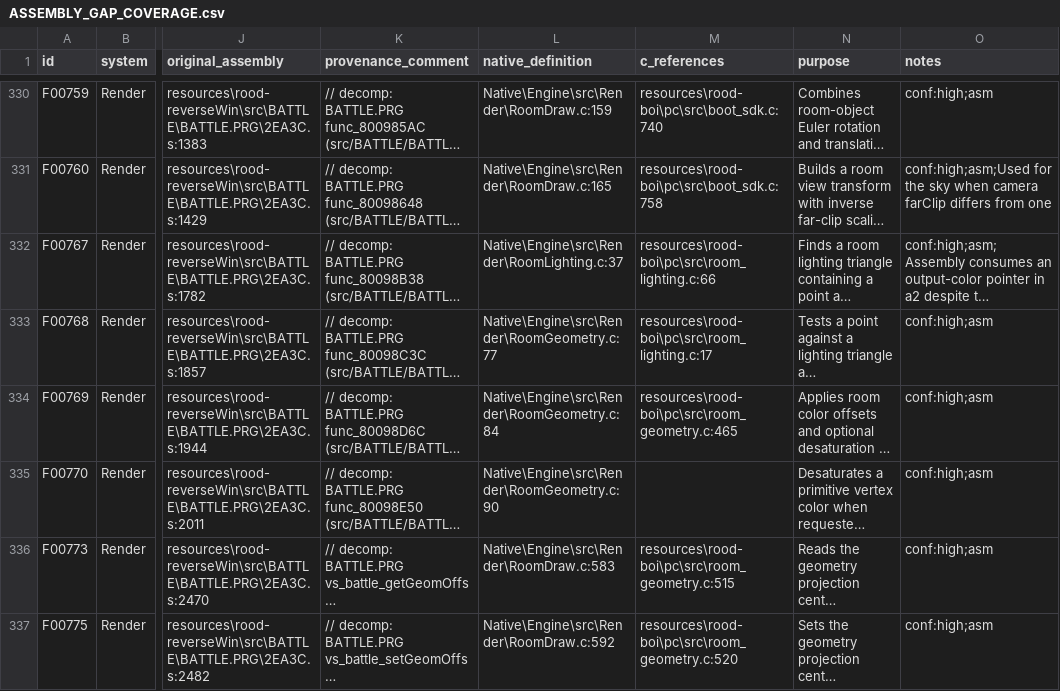
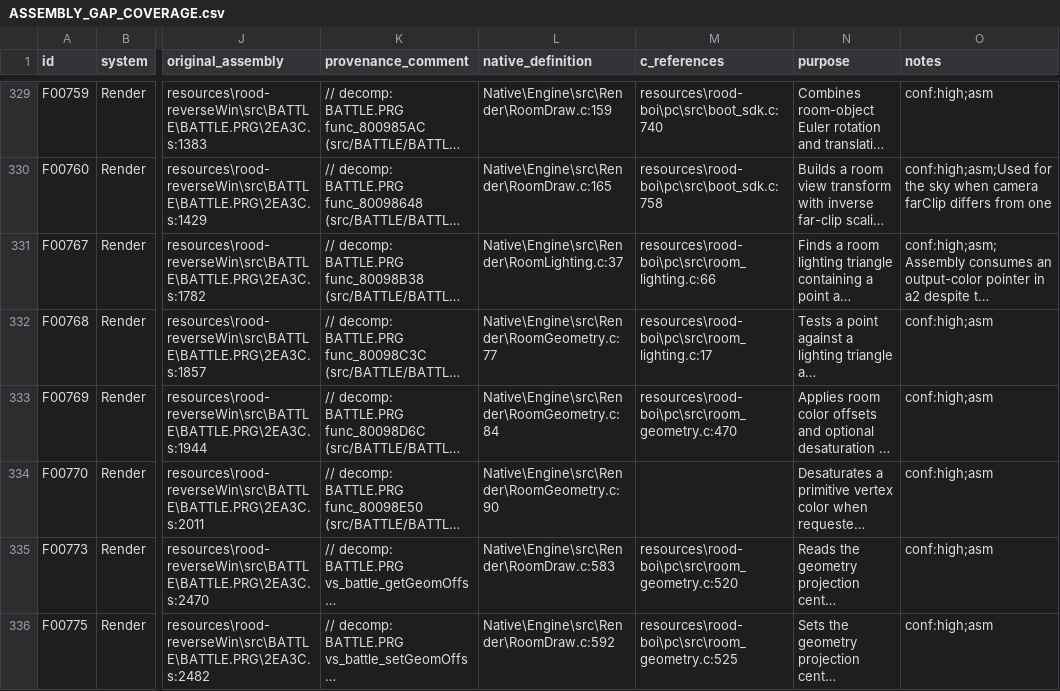
Before and after one commit to JEschete/VS-NativePort, a CSV file: Docs/ASSEMBLY_GAP_COVERAGE.csv, drawn as a sheet; only a part is shown, gaps mark what is left out; long unchanged cells end in …; addresses are those after the commit; the diff covers the shown part only; the diff names each change by its address in the sheet, - before the commit and + after, or states it on an @@ line.

Commit message:
Refresh assembly-gap inventory after verified native implementations
Reconcile the original 186-entry audit with current native bodies and read-only reference snapshots: 80 stubs remain, comprising 39 C-backed entries, 31 assembly-only entries and 10 entries without located instruction listings. Eleven later published implementations bring the historical checklist to 106 verified entries. Keep behavior, C++ promotion and compatibility retirement separate.

Validation: 13 audit controls pass, repeat publication is byte-stable, all original issue IDs reconcile, and no uncataloged game labels are found. Refs #42.

```diff
--- a/Docs/ASSEMBLY_GAP_COVERAGE.csv
+++ b/Docs/ASSEMBLY_GAP_COVERAGE.csv
-M333 (c_references): resources\rood-boi\pc\src\room_geometry.c:465
+M333 (c_references): resources\rood-boi\pc\src\room_geometry.c:470
-M335 (c_references): resources\rood-boi\pc\src\room_geometry.c:515
+M335 (c_references): resources\rood-boi\pc\src\room_geometry.c:520
-M336 (c_references): resources\rood-boi\pc\src\room_geometry.c:520
+M336 (c_references): resources\rood-boi\pc\src\room_geometry.c:525
```
Also changed, not shown: 1 removed row and 86 edited cells elsewhere in this file, 2 other files.
